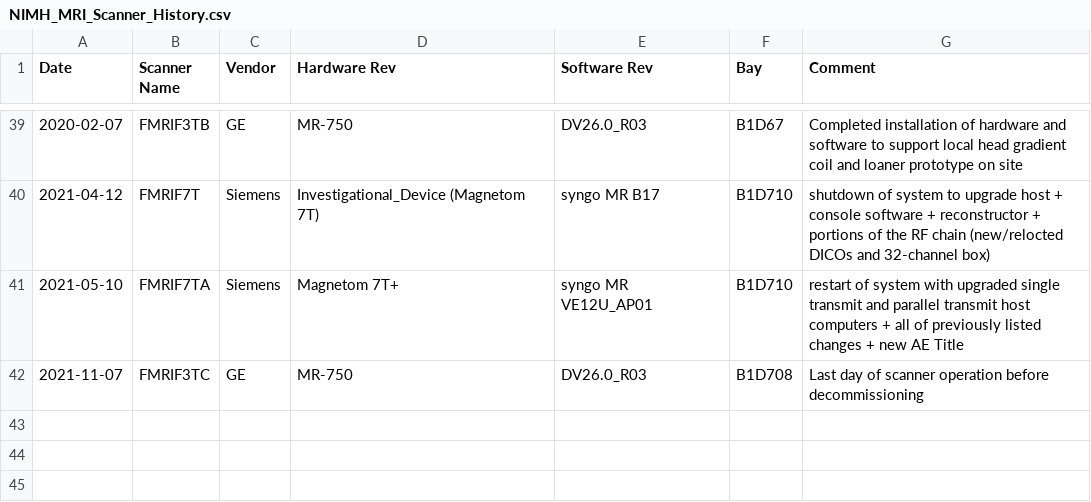
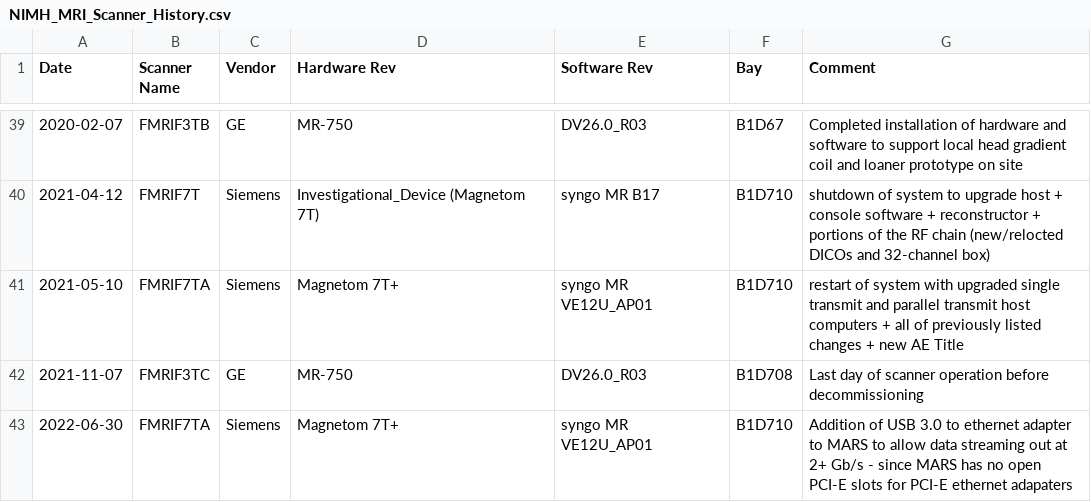
Before and after one commit to nih-fmrif/scanner-change-timelines, a CSV file: NIMH_MRI_Scanner_History.csv, drawn as a sheet; only a part is shown, gaps mark what is left out.

Commit message:
Note addition of USB-to-ethernet adapter on FMRIF 7TA to allow data streaming > 1 Gb/s.

```diff
--- a/NIMH_MRI_Scanner_History.csv
+++ b/NIMH_MRI_Scanner_History.csv
@@ -42 +42,2 @@ Date,Scanner Name,Vendor,Hardware Rev,Software Rev,Bay,Comment
 2021-11-07,FMRIF3TC,GE,MR-750,DV26.0_R03,B1D708,Last day of scanner operation before decommissioning
+2022-06-30,FMRIF7TA,Siemens,Magnetom 7T+,syngo MR VE12U_AP01,B1D710,Addition of USB 3.0 to ethernet adapter to MARS to allow data streaming out at 2+ Gb/s - since MARS has no open PCI-E slots for PCI-E ethernet adapaters
```
